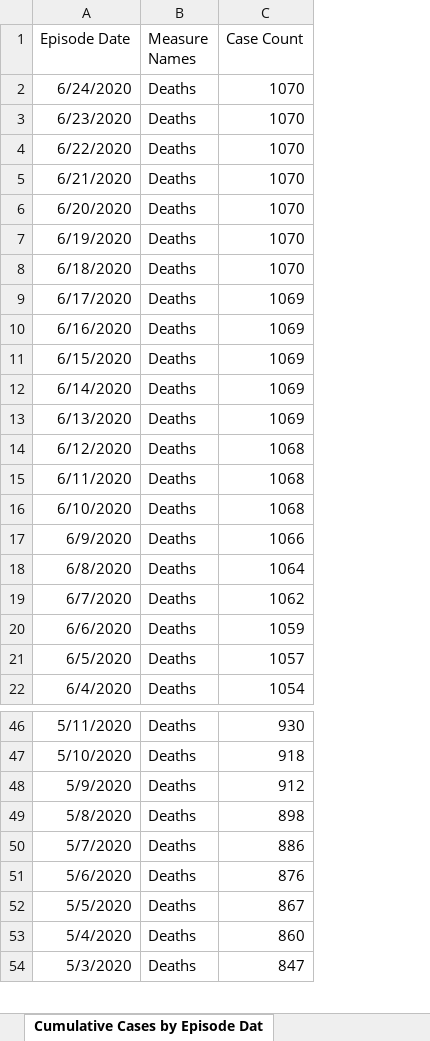
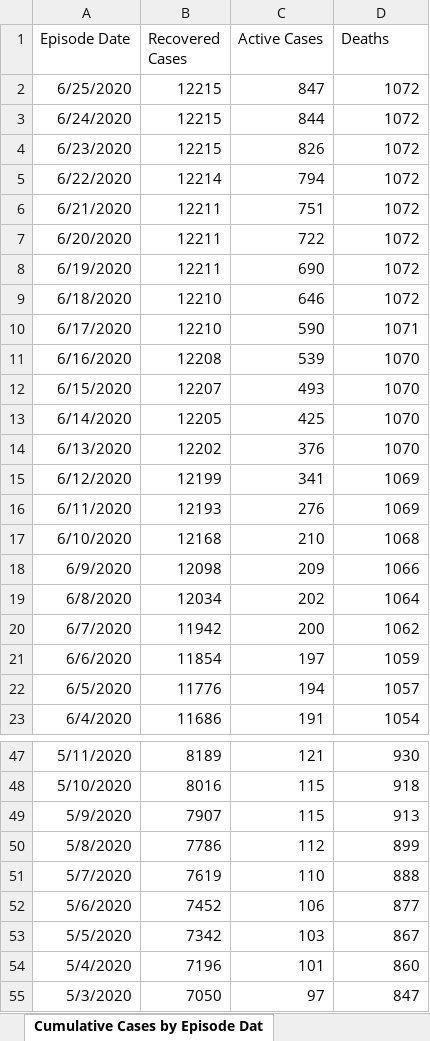
Before and after one commit to mponce0/covid19.reports, an Excel workbook: data/covid19_Toronto.xlsx, sheet Cumulative Cases by Episode Dat, drawn as a sheet; only a part is shown, gaps mark what is left out; values as stored, in another font and other column widths than the file's, no borders; removed rows and columns are numbered as before the commit, all else as after; the diff covers the shown part only; the diff names each change by its address in the sheet, - before the commit and + after, or states it on an @@ line.

```diff
--- a/data/covid19_Toronto.xlsx (sheet Cumulative Cases by Episode Dat)
+++ b/data/covid19_Toronto.xlsx (sheet Cumulative Cases by Episode Dat)
-column B (Measure Names), rows 2-22: all Deaths; rows 46-54: all Deaths
+column B (Recovered Cases), rows 3-23: 12215 | 12215 | 12214 | 12211 | 12211 | 12211 | 12210 | 12210 | 12208 | 12207 | 12205 | 12202 | 12199 | 12193 | 12168 | 12098 | 12034 | 11942 | 11854 | 11776 | 11686; rows 47-55: 8189 | 8016 | 7907 | 7786 | 7619 | 7452 | 7342 | 7196 | 7050
+column C (Active Cases), rows 3-23: 844 | 826 | 794 | 751 | 722 | 690 | 646 | 590 | 539 | 493 | 425 | 376 | 341 | 276 | 210 | 209 | 202 | 200 | 197 | 194 | 191; rows 47-55: 121 | 115 | 115 | 112 | 110 | 106 | 103 | 101 | 97
-D1: Case Count
+D1: Deaths
+row 2: 6/25/2020 | 12215 | 847 | 1072
-D3:D9 (Deaths): 1070
+D3:D9 (Deaths): 1072
-D10 (Deaths): 1069
+D10 (Deaths): 1071
-D11:D14 (Deaths): 1069
+D11:D14 (Deaths): 1070
-D15:D16 (Deaths): 1068
+D15:D16 (Deaths): 1069
-D49 (Deaths): 912
+D49 (Deaths): 913
-D50 (Deaths): 898
+D50 (Deaths): 899
-D51 (Deaths): 886
+D51 (Deaths): 888
-D52 (Deaths): 876
+D52 (Deaths): 877
```
Also changed, not shown: 338 removed rows and 14 edited cells elsewhere in this sheet, sheet Cumulative Cases by Reported Da, sheet Cases by Episode Date, sheet Cases by Reported Date, sheet Cases by Age, sheet Cases by Gender, sheet Source of Infection, 5 more sheets, other sheet tabs.
